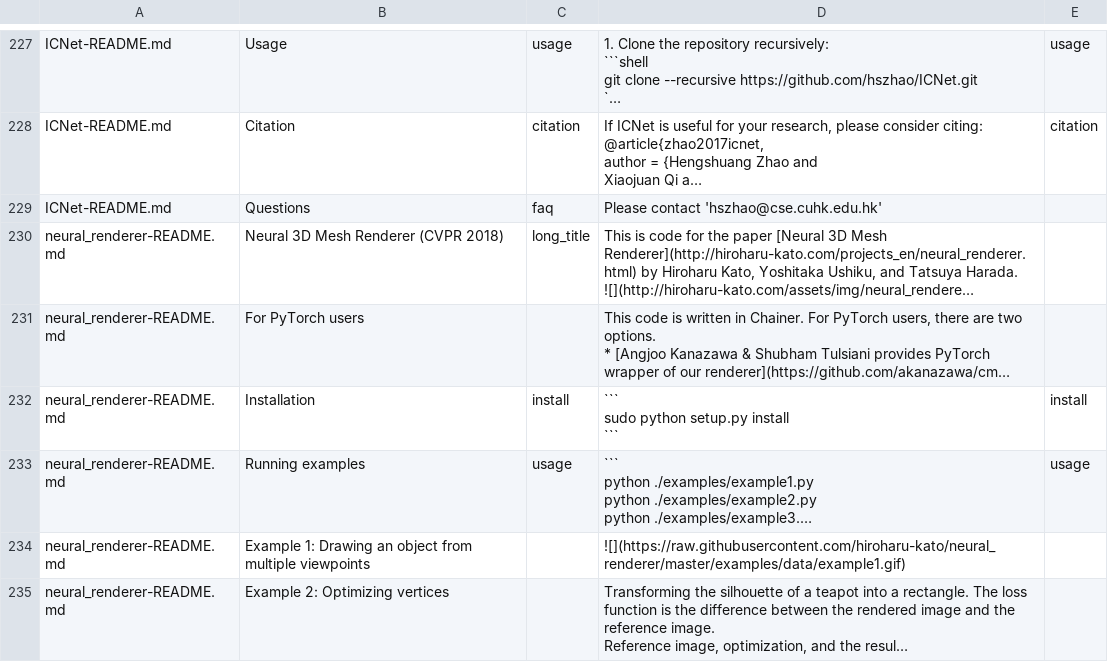
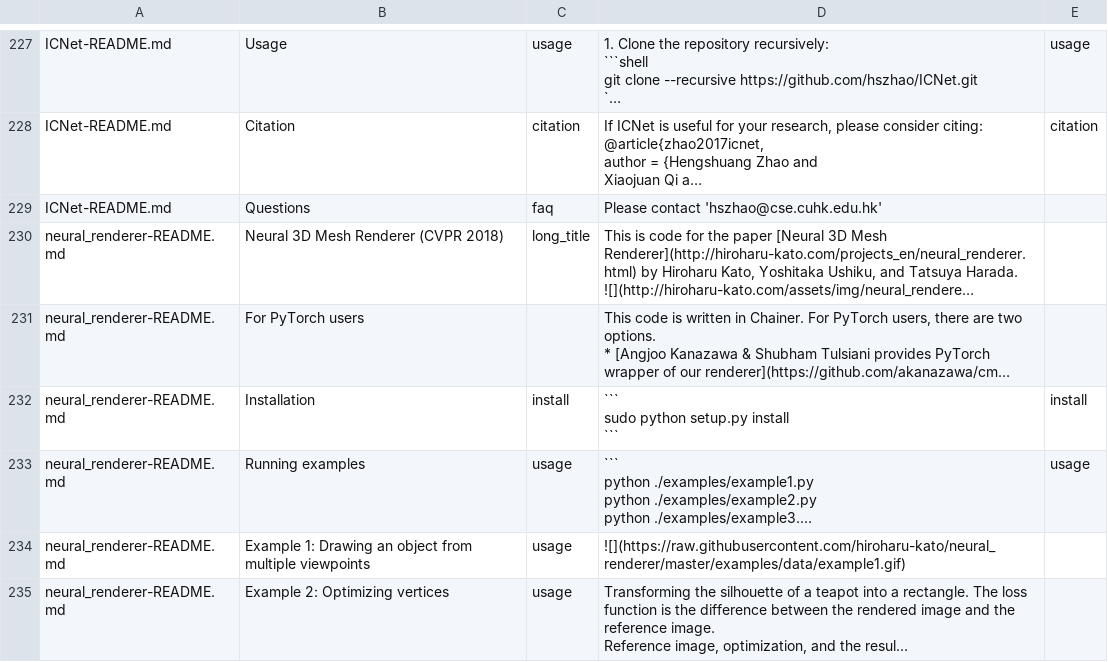
Before and after one commit to KnowledgeCaptureAndDiscovery/somef, a CSV file: experiments/header_analysis/header_evaluation/header_evaluation_new_header_content_annotated.csv (was experiments/header_analysis/header_evaluation/header_evaluation_new_header_content.csv), drawn as a sheet; only a part is shown, gaps mark what is left out; long unchanged cells end in …; the diff covers the shown part only; the diff names each change by its address in the sheet, - before the commit and + after, or states it on an @@ line.

Commit message:
Improved header analysis. Fix #166

```diff
--- a/experiments/header_analysis/header_evaluation/header_evaluation_new_header_content.csv
+++ b/experiments/header_analysis/header_evaluation/header_evaluation_new_header_content_annotated.csv
-C234:C235: (empty)
+C234:C235: usage
```
Also changed, not shown: 1 removed row and 34 edited cells elsewhere in this file, experiments/header_analysis/header_evaluation/header_evaluation_new_header_only_annotated.csv, 7 other files.
